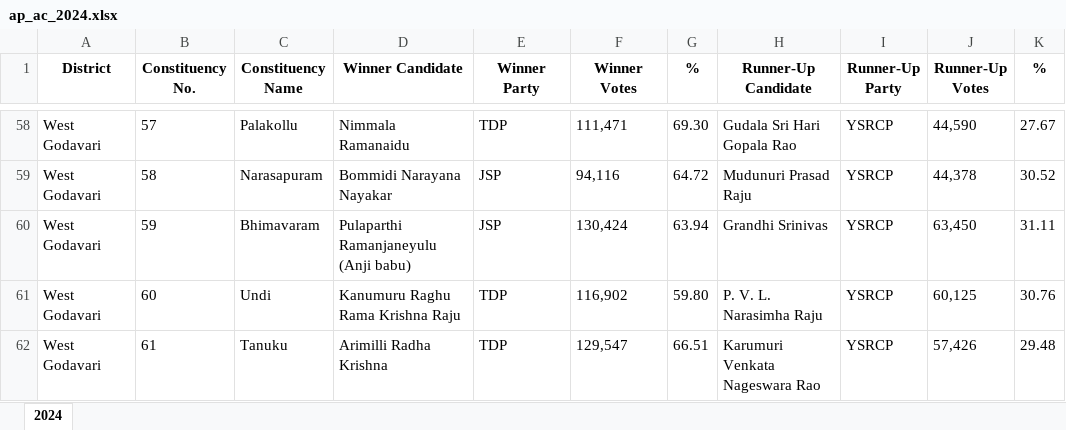
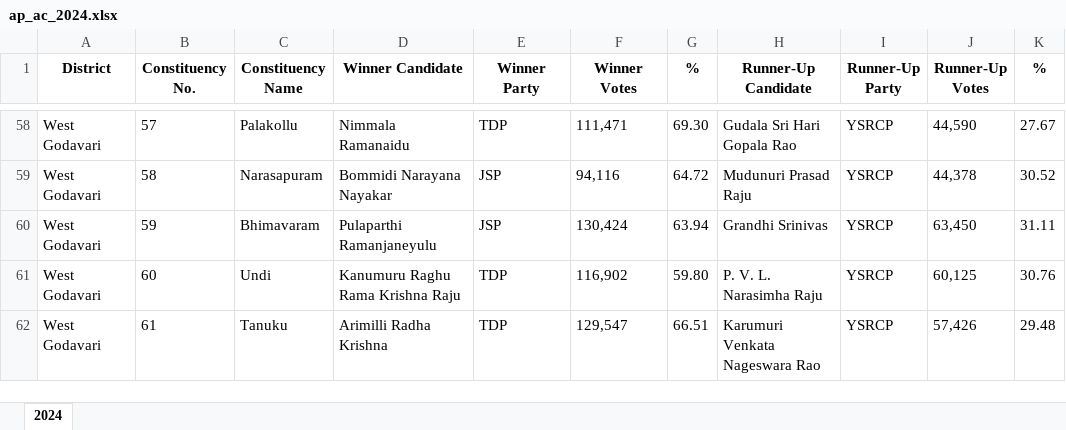
Before and after one commit to Nandan-Yadav/voter-turnout-analysis, an Excel workbook: ap_ac_2024.xlsx, sheet 2024, drawn as a sheet; only a part is shown, gaps mark what is left out; values as stored, in another font and other column widths than the file's, no borders; the diff names each change by its address in the sheet, - before the commit and + after, or states it on an @@ line.

```diff
--- a/ap_ac_2024.xlsx (sheet 2024)
+++ b/ap_ac_2024.xlsx (sheet 2024)
-D60 (Winner Candidate): Pulaparthi Ramanjaneyulu (Anji babu)
+D60 (Winner Candidate): Pulaparthi Ramanjaneyulu
```
Also changed, not shown: ap_ac_2014.xlsx, ap_ac_2019.xlsx, 2 other files.
